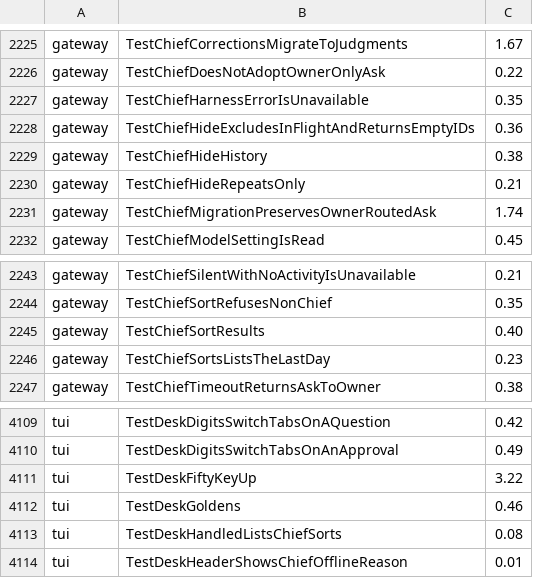
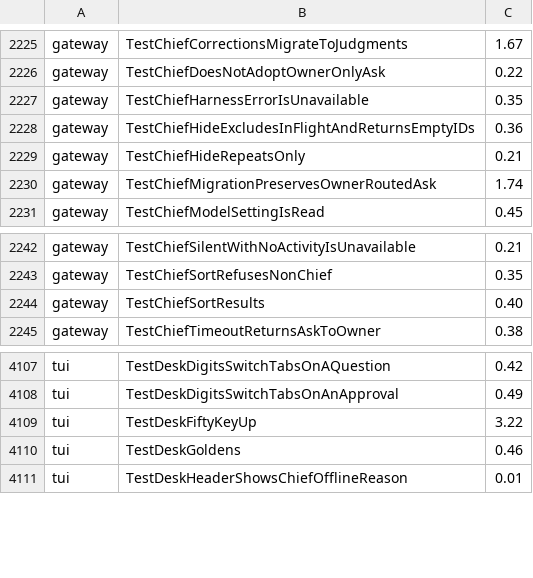
Before and after one commit to niparis/agent-net, a TSV file: scripts/test-timings.tsv, drawn as a sheet; only a part is shown, gaps mark what is left out.

Commit message:
Desk: remove In flight and Handled for you to the data
Remove the gateway read chief.sorts, the chief_sorts operator method and its
protocol types. Remove the sort-history hiding feature that only the Handled
for you list used: its result, filter fields, receipts and hidden_at column.
A new gateway migration deletes the hide receipt rows from desk_log and drops
ask_sorts.hidden_at. Tests, tool catalogs, docs and images are updated, and
decision 0192 records the removal.

Agent-Net-Worker: s_11a385b2bf6f758d
Agent-Net-Model: opencode-go/deepseek-v4.1-flash
Agent-Net-Harness: opencode
Agent-Net-Difficulty: normal
Agent-Net-Caller: agent-net lead (s_497b6837220c0c89)

```diff
--- a/scripts/test-timings.tsv
+++ b/scripts/test-timings.tsv
@@ -2228,3 +2228,2 @@ gateway	TestChiefHarnessErrorIsUnavailable	0.35
 gateway	TestChiefHideExcludesInFlightAndReturnsEmptyIDs	0.36
-gateway	TestChiefHideHistory	0.38
 gateway	TestChiefHideRepeatsOnly	0.21
@@ -2245,3 +2244,2 @@ gateway	TestChiefSortRefusesNonChief	0.35
 gateway	TestChiefSortResults	0.40
-gateway	TestChiefSortsListsTheLastDay	0.23
 gateway	TestChiefTimeoutReturnsAskToOwner	0.38
@@ -4112,3 +4110,2 @@ tui	TestDeskFiftyKeyUp	3.22
 tui	TestDeskGoldens	0.46
-tui	TestDeskHandledListsChiefSorts	0.08
 tui	TestDeskHeaderShowsChiefOfflineReason	0.01
```
Also changed, not shown: 38 other files.
